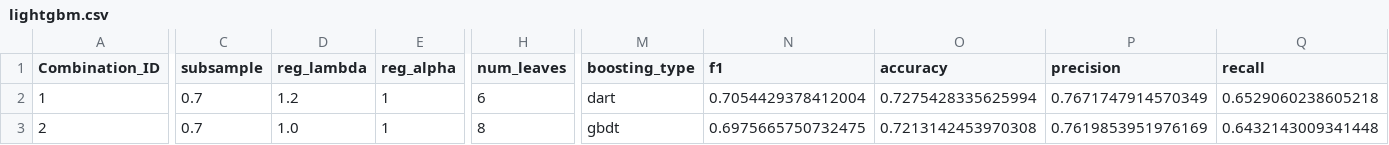
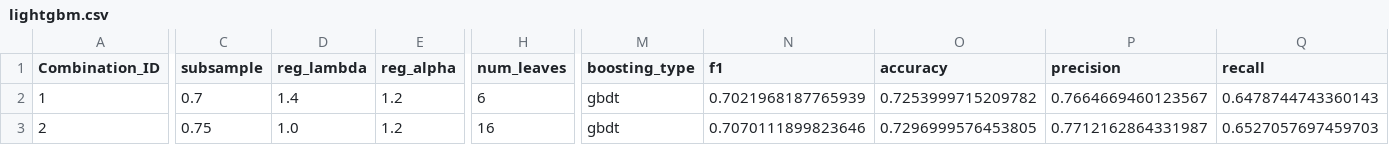
Before and after one commit to DeptuchMateusz/autoML, a CSV file: project/do_poprawy_code/medaid/results/lightgbm.csv, drawn as a sheet; only a part is shown, gaps mark what is left out; the diff covers the shown part only; the diff names each change by its address in the sheet, - before the commit and + after, or states it on an @@ line.

```diff
--- a/project/do_poprawy_code/medaid/results/lightgbm.csv
+++ b/project/do_poprawy_code/medaid/results/lightgbm.csv
-D2 (reg_lambda): 1.2
+D2 (reg_lambda): 1.4
-E2:E3 (reg_alpha): 1
+E2:E3 (reg_alpha): 1.2
-M2 (boosting_type): dart
+M2 (boosting_type): gbdt
-N2 (f1): 0.7054429378412004
+N2 (f1): 0.7021968187765939
-O2 (accuracy): 0.7275428335625994
+O2 (accuracy): 0.7253999715209782
-P2 (precision): 0.7671747914570349
+P2 (precision): 0.7664669460123567
-Q2 (recall): 0.6529060238605218
+Q2 (recall): 0.6478744743360143
-C3 (subsample): 0.7
+C3 (subsample): 0.75
-H3 (num_leaves): 8
+H3 (num_leaves): 16
-N3 (f1): 0.6975665750732475
+N3 (f1): 0.7070111899823646
-O3 (accuracy): 0.7213142453970308
+O3 (accuracy): 0.7296999576453805
-P3 (precision): 0.7619853951976169
+P3 (precision): 0.7712162864331987
-Q3 (recall): 0.6432143009341448
+Q3 (recall): 0.6527057697459703
```
Also changed, not shown: 3 edited cells elsewhere in this file, project/do_poprawy_code/medaid/results/logistic.csv, project/do_poprawy_code/medaid/results/preprocessing_details.csv, 32 other files.
